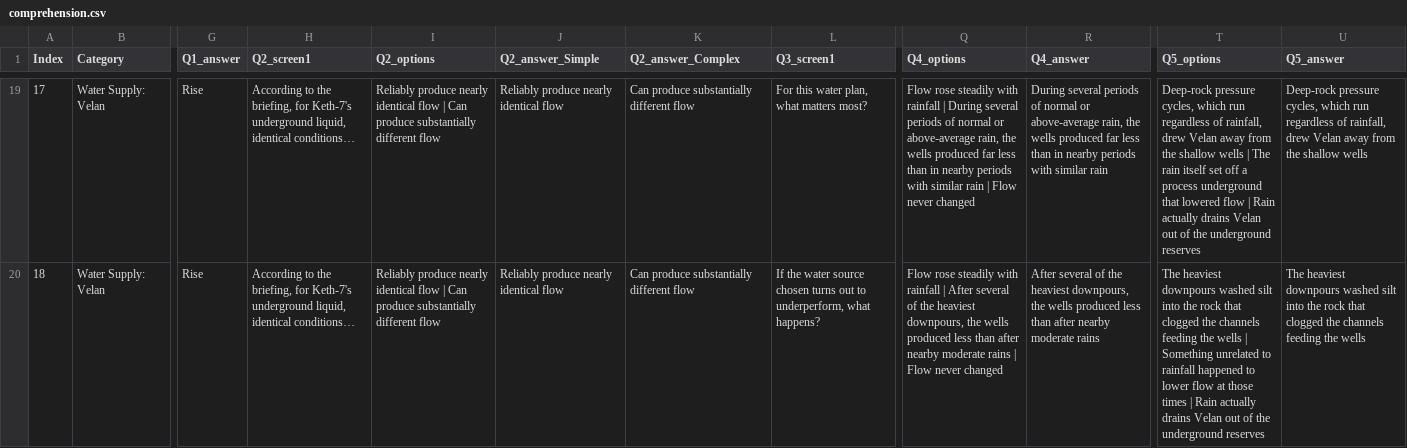
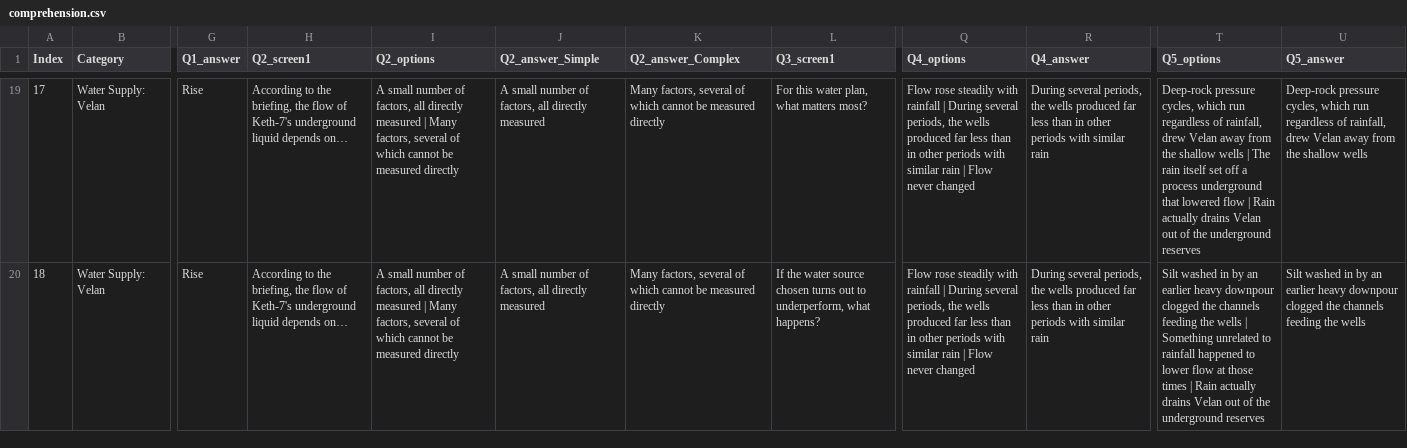
Before and after one commit to HannahGuan/complexity_web, a CSV file: experiments/pilot_A/vignettes/comprehension.csv, drawn as a sheet; only a part is shown, gaps mark what is left out; the diff covers the shown part only; the diff names each change by its address in the sheet, - before the commit and + after, or states it on an @@ line.

```diff
--- a/experiments/pilot_A/vignettes/comprehension.csv
+++ b/experiments/pilot_A/vignettes/comprehension.csv
-H19:H20 (Q2_screen1): …the briefing, for Keth-7's underground liquid, identical conditions…
+H19:H20 (Q2_screen1): …the briefing, the flow of Keth-7's underground liquid depends on…
-I19:I20 (Q2_options): Reliably produce nearly identical flow | Can produce substantially different flow
+I19:I20 (Q2_options): A small number of factors, all directly measured | Many factors, several of which cannot be measured directly
-J19:J20 (Q2_answer_Simple): Reliably produce nearly identical flow
+J19:J20 (Q2_answer_Simple): A small number of factors, all directly measured
-K19:K20 (Q2_answer_Complex): Can produce substantially different flow
+K19:K20 (Q2_answer_Complex): Many factors, several of which cannot be measured directly
-Q19 (Q4_options): …During several periods of normal or above-average rain, the wells produced far less than in nearby periods with…
+Q19 (Q4_options): …During several periods, the wells produced far less than in other periods with…
-R19 (Q4_answer): During several periods of normal or above-average rain, the wells produced far less than in nearby periods with…
+R19 (Q4_answer): During several periods, the wells produced far less than in other periods with…
-Q20 (Q4_options): …rainfall | After several of the heaviest downpours, the wells produced less than after nearby moderate rains | Flow…
+Q20 (Q4_options): …rainfall | During several periods, the wells produced far less than in other periods with similar rain | Flow…
-R20 (Q4_answer): After several of the heaviest downpours, the wells produced less than after nearby moderate rains
+R20 (Q4_answer): During several periods, the wells produced far less than in other periods with similar rain
-T20 (Q5_options): The heaviest downpours washed silt into the rock that clogged the…
+T20 (Q5_options): Silt washed in by an earlier heavy downpour clogged the…
-U20 (Q5_answer): The heaviest downpours washed silt into the rock that clogged the…
+U20 (Q5_answer): Silt washed in by an earlier heavy downpour clogged the…
```
Also changed, not shown: 154 edited cells elsewhere in this file, experiments/pilot_A/vignettes/text.csv, 3 other files.
